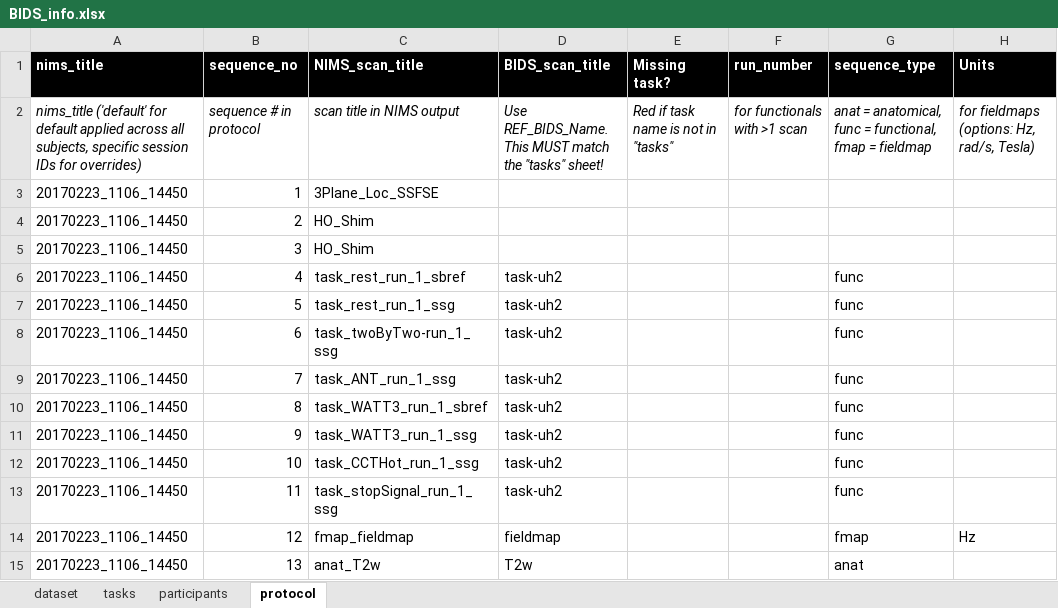
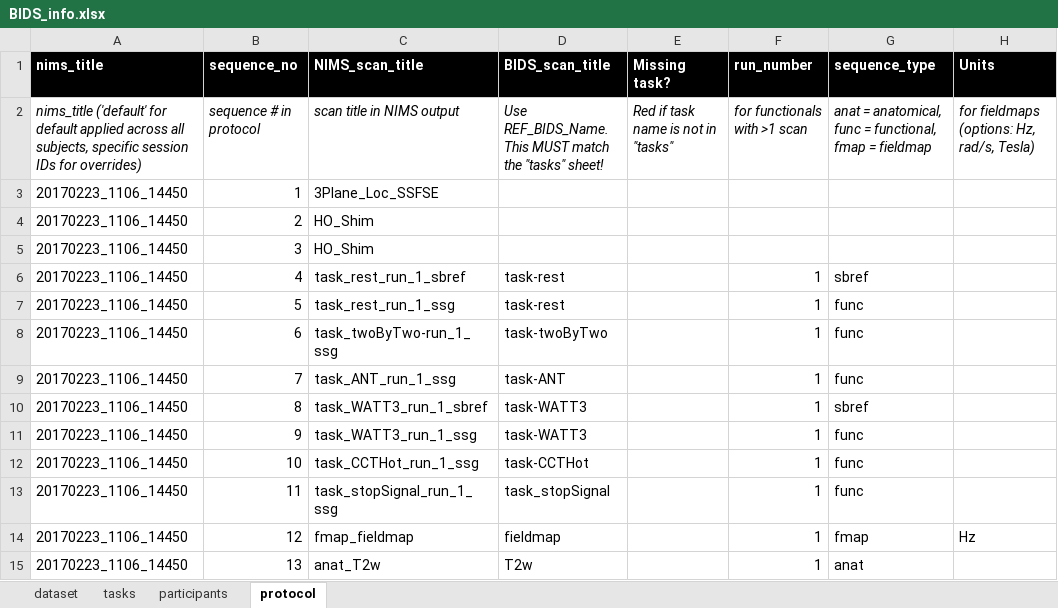
Before and after one commit to sadevp/NIMS_to_BIDS, an Excel workbook: BIDS_info.xlsx, sheet protocol, drawn as a sheet; only a part is shown; values as stored, in another font and other column widths than the file's, no borders; conditional formats not drawn; the diff names each change by its address in the sheet, - before the commit and + after, or states it on an @@ line.

```diff
--- a/BIDS_info.xlsx (sheet protocol)
+++ b/BIDS_info.xlsx (sheet protocol)
-D6:D7 (BIDS_scan_title): task-uh2
+D6:D7 (BIDS_scan_title): task-rest
-F6:F15 (run_number): (empty)
+F6:F15 (run_number): 1
-G6 (sequence_type): func
+G6 (sequence_type): sbref
-D8 (BIDS_scan_title): task-uh2
+D8 (BIDS_scan_title): task-twoByTwo
-D9 (BIDS_scan_title): task-uh2
+D9 (BIDS_scan_title): task-ANT
-D10:D11 (BIDS_scan_title): task-uh2
+D10:D11 (BIDS_scan_title): task-WATT3
-G10 (sequence_type): func
+G10 (sequence_type): sbref
-D12 (BIDS_scan_title): task-uh2
+D12 (BIDS_scan_title): task-CCTHot
-D13 (BIDS_scan_title): task-uh2
+D13 (BIDS_scan_title): task_stopSignal
```
Also changed, not shown: sheet tasks.
